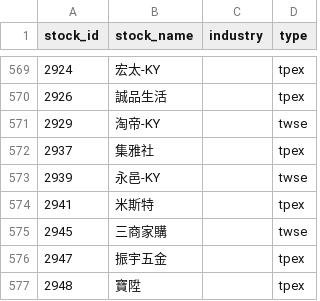
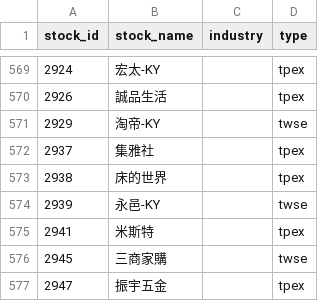
Before and after one commit to ZDYoyoyo/stock, a CSV file: data/history/stock_info.csv, drawn as a sheet; only a part is shown, gaps mark what is left out; the shorter side is filled out with more unchanged rows; the diff names each change by its address in the sheet, - before the commit and + after, or states it on an @@ line.

```diff
--- a/data/history/stock_info.csv
+++ b/data/history/stock_info.csv
+row 573: 2938 | 床的世界 |  | tpex
```
Also changed, not shown: data/history/broker_profile_seen.csv, data/history/picks.csv, 5 other files.
